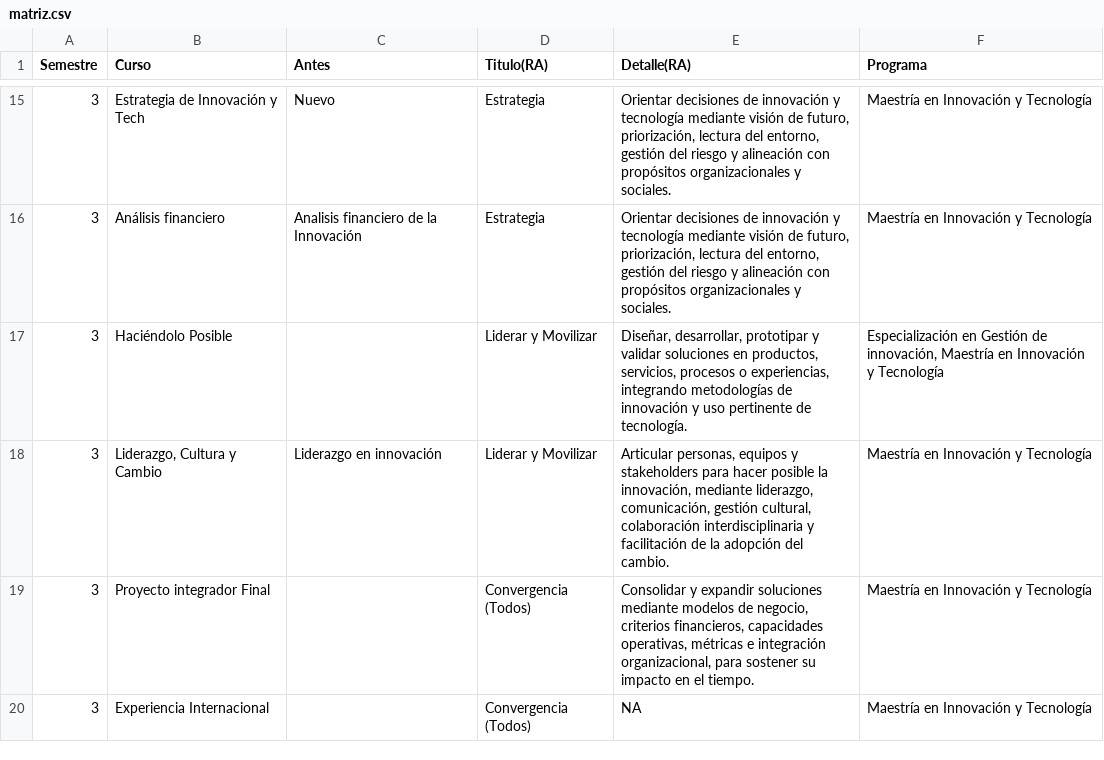
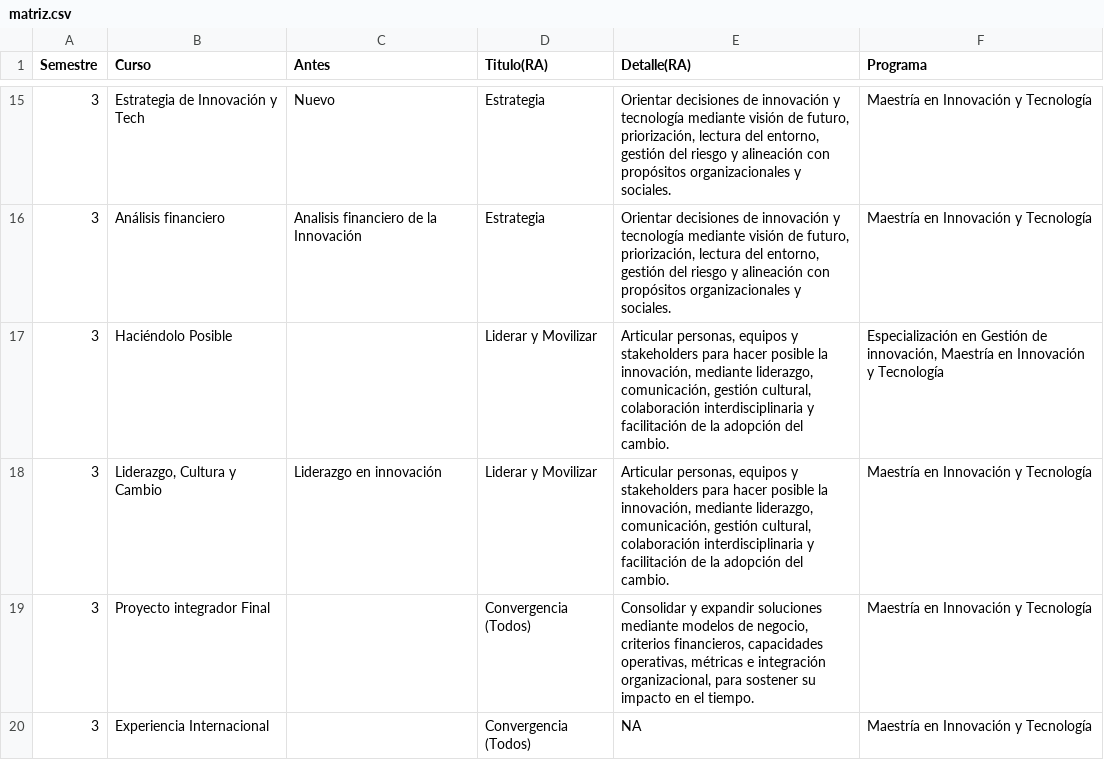
Before and after one commit to geninteractive/mit, a CSV file: matriz.csv, drawn as a sheet; only a part is shown, gaps mark what is left out.

Commit message:
Add files via upload

```diff
--- a/matriz.csv
+++ b/matriz.csv
@@ -16,3 +16,3 @@ Semestre,Curso,Antes,Titulo(RA),Detalle(RA),Programa
 3,Análisis financiero,Analisis financiero de la Innovación,Estrategia,"Orientar decisiones de innovación y tecnología mediante visión de futuro, priorización, lectura del entorno, gestión del riesgo y alineación con propósitos organizacionales y sociales.",Maestría en Innovación y Tecnología
-3,Haciéndolo Posible,,Liderar y Movilizar,"Diseñar, desarrollar, prototipar y validar soluciones en productos, servicios, procesos o experiencias, integrando metodologías de innovación y uso pertinente de tecnología.","Especialización en Gestión de innovación, Maestría en Innovación y Tecnología"
+3,Haciéndolo Posible,,Liderar y Movilizar,"Articular personas, equipos y stakeholders para hacer posible la innovación, mediante liderazgo, comunicación, gestión cultural, colaboración interdisciplinaria y facilitación de la adopción del cambio.","Especialización en Gestión de innovación, Maestría en Innovación y Tecnología"
 3,"Liderazgo, Cultura y Cambio",Liderazgo en innovación,Liderar y Movilizar,"Articular personas, equipos y stakeholders para hacer posible la innovación, mediante liderazgo, comunicación, gestión cultural, colaboración interdisciplinaria y facilitación de la adopción del cambio.",Maestría en Innovación y Tecnología
```
